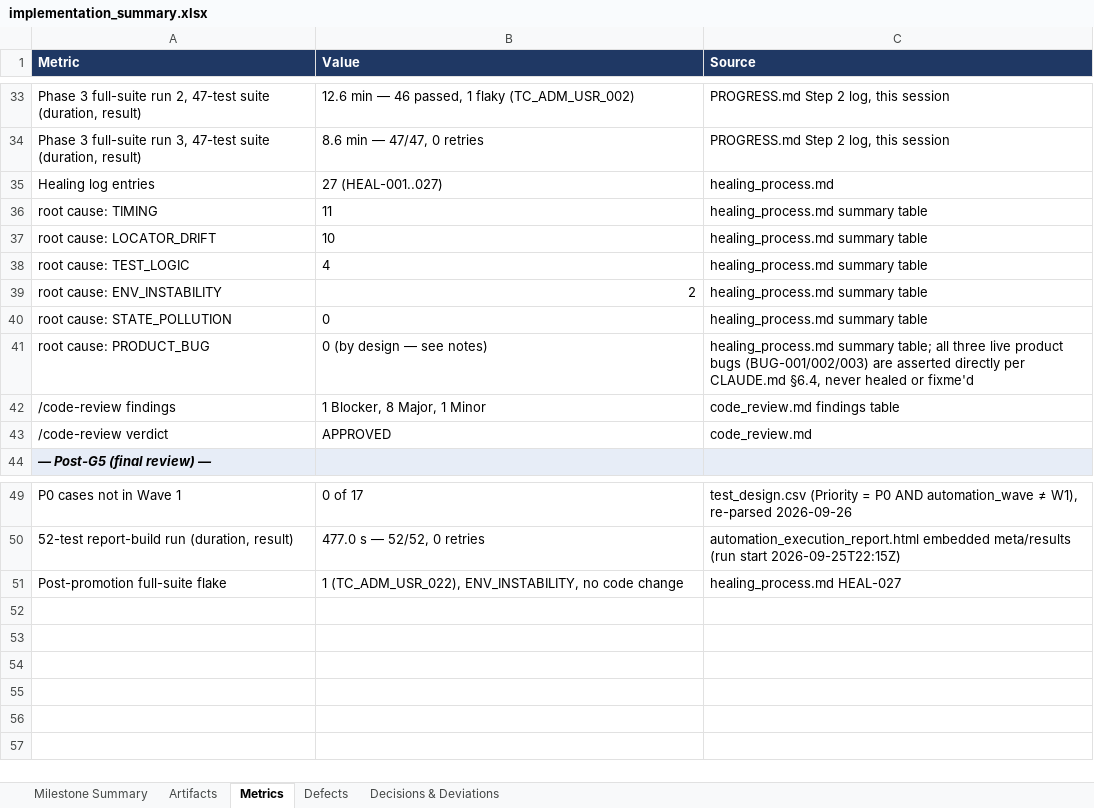
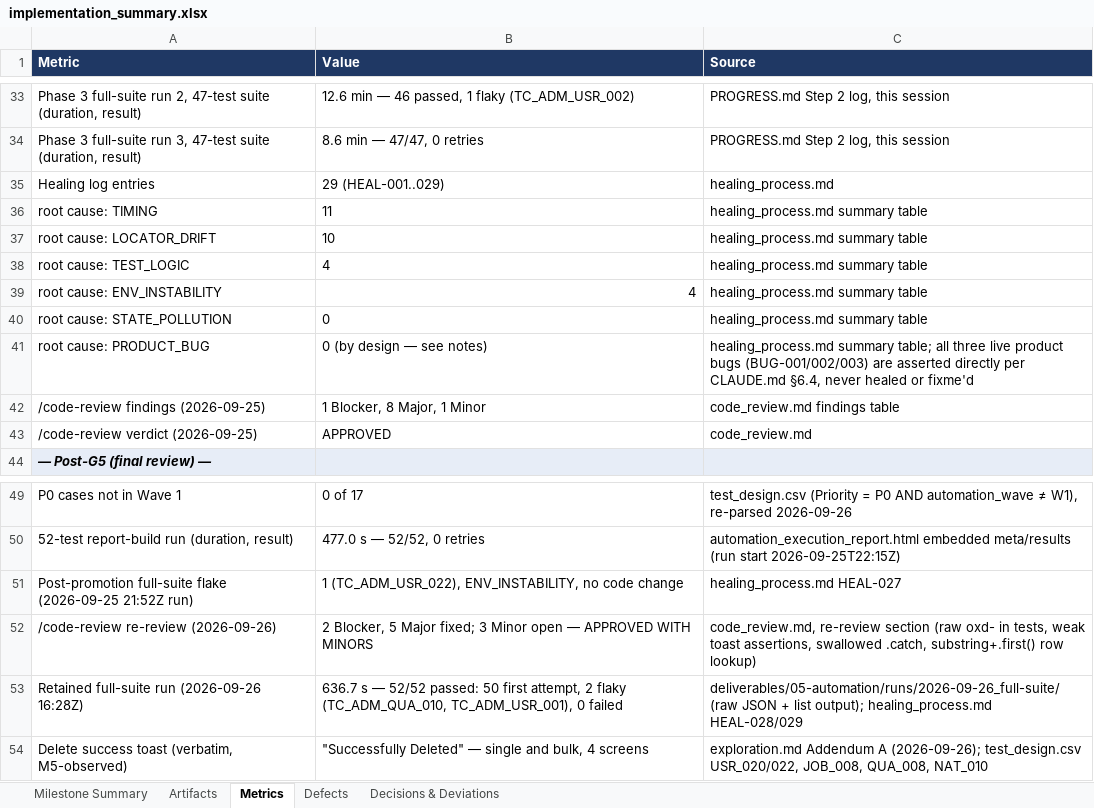
Before and after one commit to Madkour369/OrangeHRM-Admin-AI-Tests, an Excel workbook: deliverables/00-summary/implementation_summary.xlsx, sheet Metrics, drawn as a sheet; only a part is shown, gaps mark what is left out; values as stored, in another font and other column widths than the file's, no borders; the diff names each change by its address in the sheet, - before the commit and + after, or states it on an @@ line.

```diff
--- a/deliverables/00-summary/implementation_summary.xlsx (sheet Metrics)
+++ b/deliverables/00-summary/implementation_summary.xlsx (sheet Metrics)
-B35 (Value): 27 (HEAL-001..027)
+B35 (Value): 29 (HEAL-001..029)
-B39 (Value): 2
+B39 (Value): 4
-A42 (Metric): /code-review findings
+A42 (Metric): /code-review findings (2026-09-25)
-A43 (Metric): /code-review verdict
+A43 (Metric): /code-review verdict (2026-09-25)
-A51 (Metric): Post-promotion full-suite flake
+A51 (Metric): Post-promotion full-suite flake (2026-09-25 21:52Z run)
+row 52: /code-review re-review (2026-09-26) | 2 Blocker, 5 Major fixed; 3 Minor open — APPROVED WITH MINORS | code_review.md, re-review section (raw oxd- in tests, weak toast assertions, swallowed .catch, substring+.first() row lookup)
+row 53: Retained full-suite run (2026-09-26 16:28Z) | 636.7 s — 52/52 passed: 50 first attempt, 2 flaky (TC_ADM_QUA_010, TC_ADM_USR_001), 0 failed | deliverables/05-automation/runs/2026-09-26_full-suite/ (raw JSON + list output); healing_process.md HEAL-028/029
+row 54: Delete success toast (verbatim, M5-observed) | "Successfully Deleted" — single and bulk, 4 screens | exploration.md Addendum A (2026-09-26); test_design.csv USR_020/022, JOB_008, QUA_008, NAT_010
```
Also changed, not shown: sheet Artifacts, sheet Milestone Summary, 30 other files.
